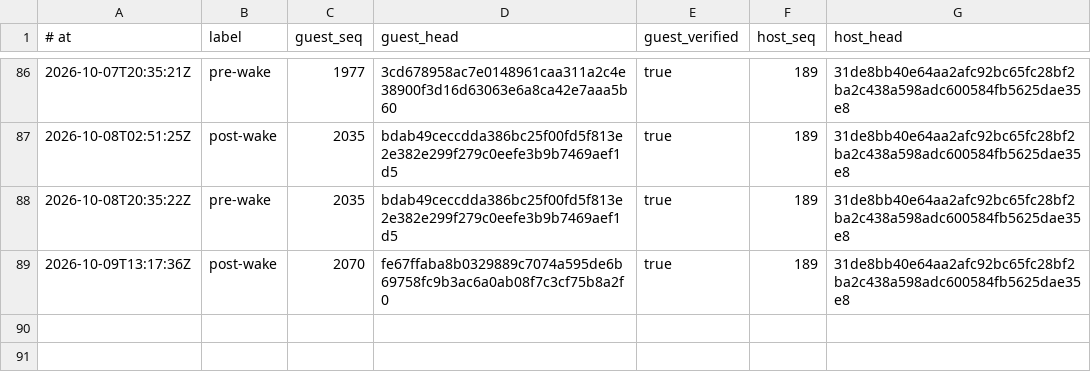
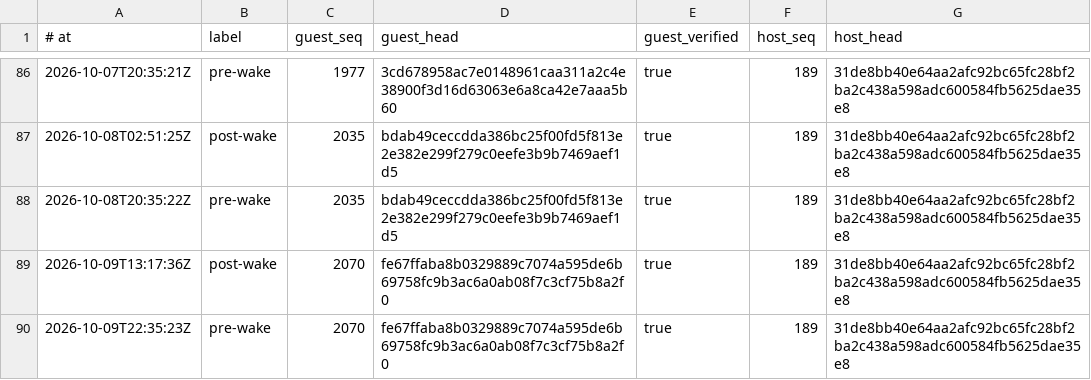
Before and after one commit to RearAdmiralPants/claudebrain-provenance, a TSV file: chains.tsv, drawn as a sheet; only a part is shown, gaps mark what is left out; the diff names each change by its address in the sheet, - before the commit and + after, or states it on an @@ line.

```diff
--- a/chains.tsv
+++ b/chains.tsv
+row 90: 2026-10-09T22:35:23Z | pre-wake | 2070 | fe67ffaba8b0329889c7074a595de6b69758fc9b3ac6a0ab08f7c3cf75b8a2f0 | true | 189 | 31de8bb40e64aa2afc92bc65fc28bf2ba2c438a598adc600584fb5625dae35e8
```
Also changed, not shown: corpus.tsv, privacy-attestations.tsv.
